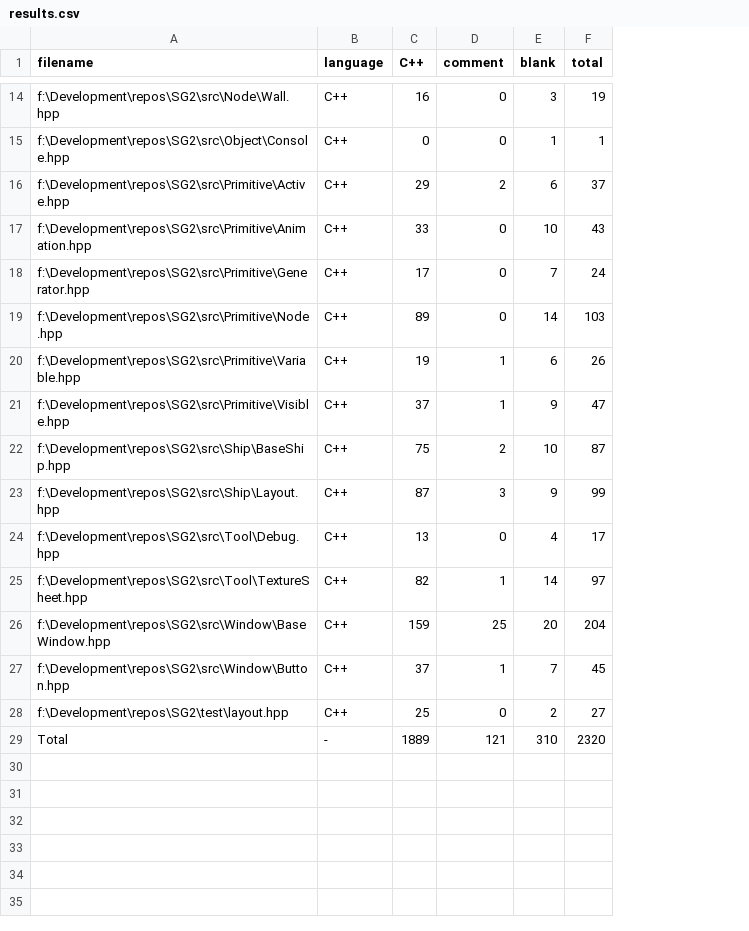
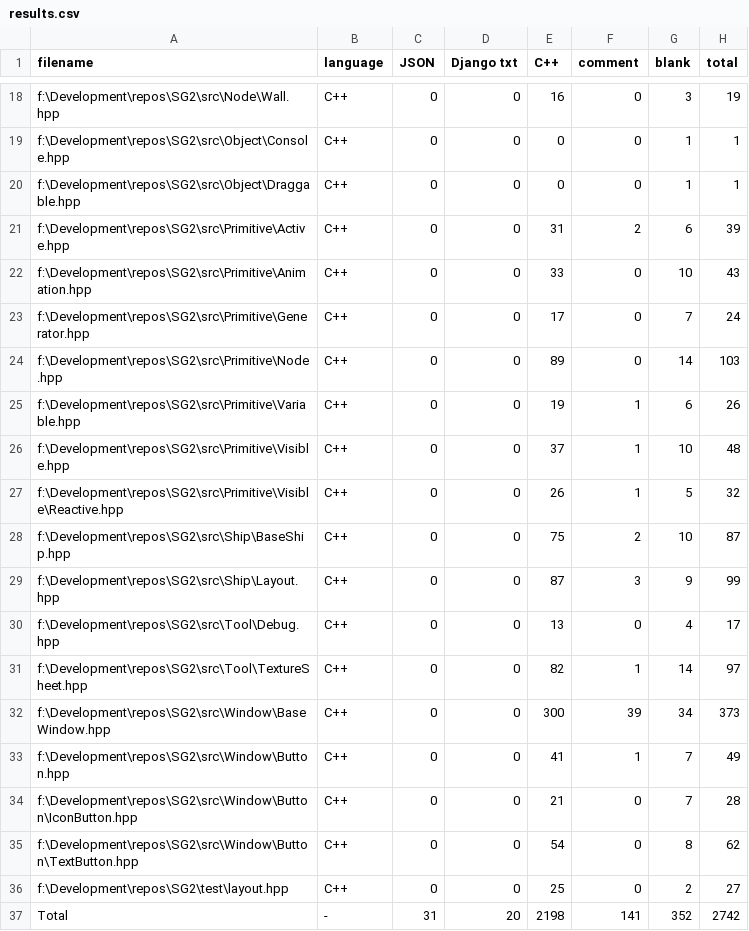
Before and after one commit to LMckim/SG2, a CSV file: .VSCodeCounter/results.csv, drawn as a sheet; only a part is shown, gaps mark what is left out; addresses are those after the commit; the diff covers the shown part only; the diff names each change by its address in the sheet, - before the commit and + after, or states it on an @@ line.

Commit message:
reactive window lock/ window exit

```diff
--- a/.VSCodeCounter/results.csv
+++ b/.VSCodeCounter/results.csv
+column C (JSON), rows 18-19: 0 | 0; rows 21-26: all 0; rows 28-33: all 0; rows 36-37: 0 | 31
+column D (Django txt), rows 18-19: 0 | 0; rows 21-26: all 0; rows 28-33: all 0; rows 36-37: 0 | 20
+row 20: f:\Development\repos\SG2\src\Object\Draggable.hpp | C++ | 0 | 0 | 0 | 0 | 1 | 1
-E21 (C++): 29
+E21 (C++): 31
-H21 (total): 37
+H21 (total): 39
-G26 (blank): 9
+G26 (blank): 10
-H26 (total): 47
+H26 (total): 48
+row 27: f:\Development\repos\SG2\src\Primitive\Visible\Reactive.hpp | C++ | 0 | 0 | 26 | 1 | 5 | 32
-E32 (C++): 159
+E32 (C++): 300
-F32 (comment): 25
+F32 (comment): 39
-G32 (blank): 20
+G32 (blank): 34
-H32 (total): 204
+H32 (total): 373
-E33 (C++): 37
+E33 (C++): 41
-H33 (total): 45
+H33 (total): 49
+row 34: f:\Development\repos\SG2\src\Window\Button\IconButton.hpp | C++ | 0 | 0 | 21 | 0 | 7 | 28
+row 35: f:\Development\repos\SG2\src\Window\Button\TextButton.hpp | C++ | 0 | 0 | 54 | 0 | 8 | 62
-E37 (C++): 1889
+E37 (C++): 2198
-F37 (comment): 121
+F37 (comment): 141
-G37 (blank): 310
+G37 (blank): 352
-H37 (total): 2320
+H37 (total): 2742
```
Also changed, not shown: 4 added rows and 17 edited cells elsewhere in this file, 14 other files.
